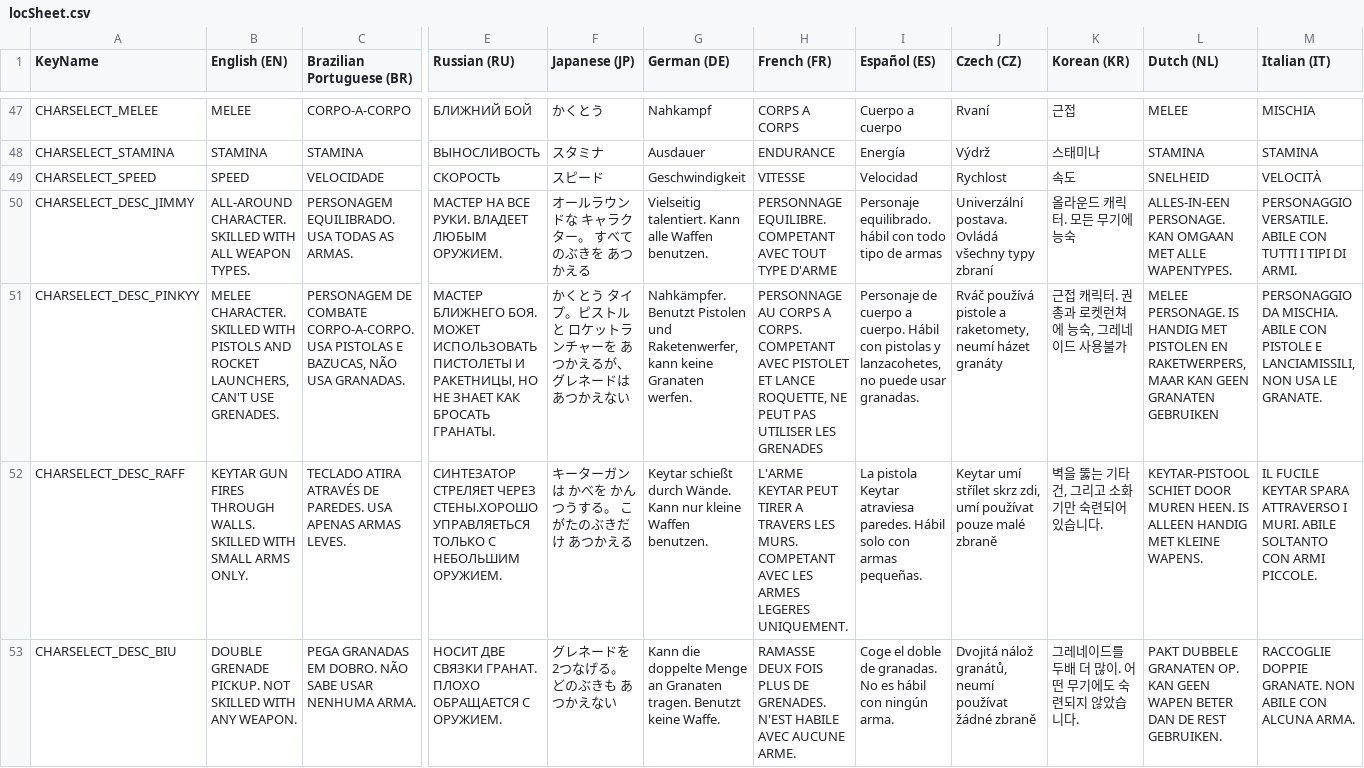
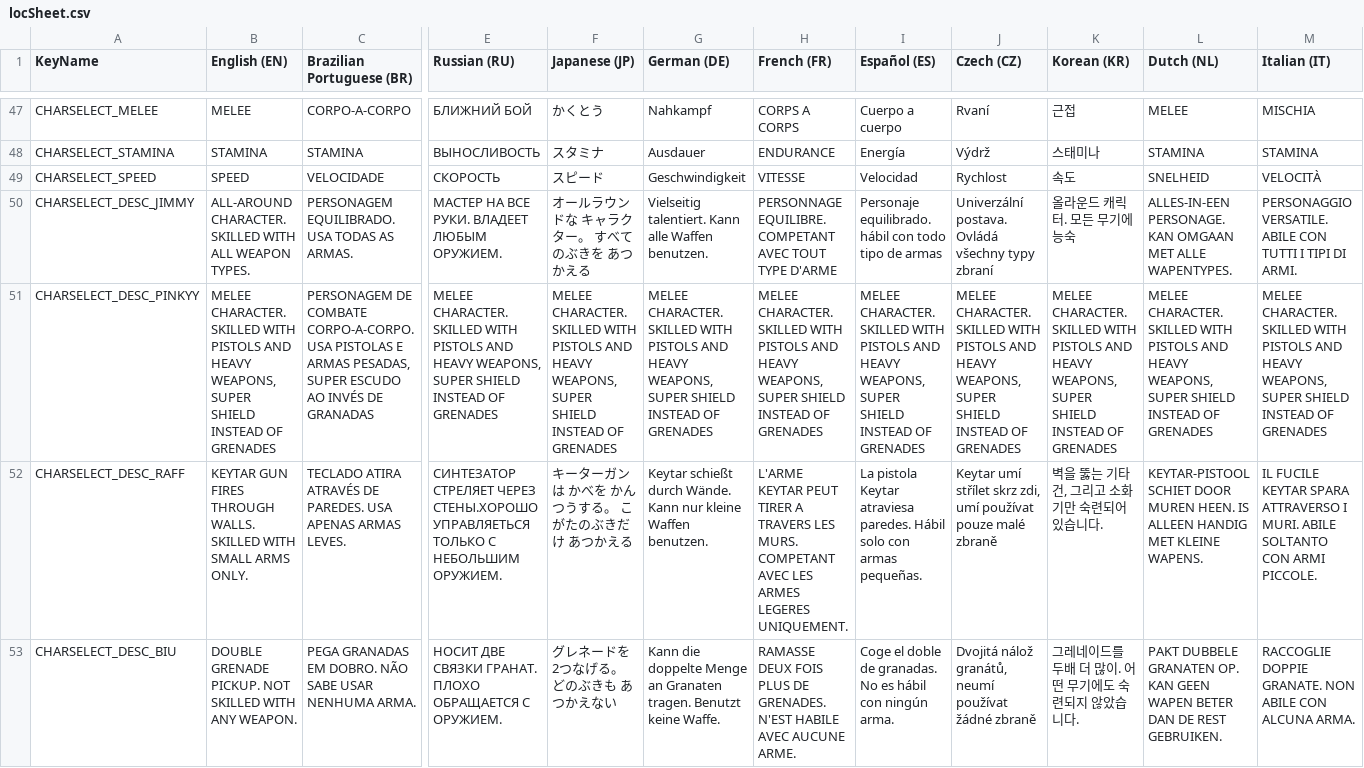
Before and after one commit to mventurelli/relichunterszero, a CSV file: RelicHuntersZero.gmx/datafiles/locSheet.csv, drawn as a sheet; only a part is shown, gaps mark what is left out; the diff covers the shown part only; the diff names each change by its address in the sheet, - before the commit and + after, or states it on an @@ line.

```diff
--- a/RelicHuntersZero.gmx/datafiles/locSheet.csv
+++ b/RelicHuntersZero.gmx/datafiles/locSheet.csv
-B51 (English (EN)): …PISTOLS AND ROCKET LAUNCHERS, CAN'T USE GRENADES.
+B51 (English (EN)): …PISTOLS AND HEAVY WEAPONS, SUPER SHIELD INSTEAD OF GRENADES
-C51 (Brazilian Portuguese (BR)): …PISTOLAS E BAZUCAS, NÃO USA GRANADAS.
+C51 (Brazilian Portuguese (BR)): …PISTOLAS E ARMAS PESADAS, SUPER ESCUDO AO INVÉS DE GRANADAS
-E51 (Russian (RU)): МАСТЕР БЛИЖНЕГО БОЯ. МОЖЕТ ИСПОЛЬЗОВАТЬ ПИСТОЛЕТЫ И РАКЕТНИЦЫ, НО НЕ ЗНАЕТ КАК БРОСАТЬ ГРАНАТЫ.
+E51 (Russian (RU)): MELEE CHARACTER. SKILLED WITH PISTOLS AND HEAVY WEAPONS, SUPER SHIELD INSTEAD OF GRENADES
-F51 (Japanese (JP)): かくとう タイプ。ピストルと ロケットランチャーを あつかえるが、 グレネードは あつかえない
+F51 (Japanese (JP)): MELEE CHARACTER. SKILLED WITH PISTOLS AND HEAVY WEAPONS, SUPER SHIELD INSTEAD OF GRENADES
-G51 (German (DE)): Nahkämpfer. Benutzt Pistolen und Raketenwerfer, kann keine Granaten werfen.
+G51 (German (DE)): MELEE CHARACTER. SKILLED WITH PISTOLS AND HEAVY WEAPONS, SUPER SHIELD INSTEAD OF GRENADES
-H51 (French (FR)): PERSONNAGE AU CORPS A CORPS. COMPETANT AVEC PISTOLET ET LANCE ROQUETTE, NE PEUT PAS UTILISER LES GRENADES
+H51 (French (FR)): MELEE CHARACTER. SKILLED WITH PISTOLS AND HEAVY WEAPONS, SUPER SHIELD INSTEAD OF GRENADES
-I51 (Español (ES)): Personaje de cuerpo a cuerpo. Hábil con pistolas y lanzacohetes, no puede usar granadas.
+I51 (Español (ES)): MELEE CHARACTER. SKILLED WITH PISTOLS AND HEAVY WEAPONS, SUPER SHIELD INSTEAD OF GRENADES
-J51 (Czech (CZ)): Rváč používá pistole a raketomety, neumí házet granáty
+J51 (Czech (CZ)): MELEE CHARACTER. SKILLED WITH PISTOLS AND HEAVY WEAPONS, SUPER SHIELD INSTEAD OF GRENADES
-K51 (Korean (KR)): 근접 캐릭터. 권총과 로켓런쳐에 능숙, 그레네이드 사용불가
+K51 (Korean (KR)): MELEE CHARACTER. SKILLED WITH PISTOLS AND HEAVY WEAPONS, SUPER SHIELD INSTEAD OF GRENADES
-L51 (Dutch (NL)): MELEE PERSONAGE. IS HANDIG MET PISTOLEN EN RAKETWERPERS, MAAR KAN GEEN GRANATEN GEBRUIKEN
+L51 (Dutch (NL)): MELEE CHARACTER. SKILLED WITH PISTOLS AND HEAVY WEAPONS, SUPER SHIELD INSTEAD OF GRENADES
-M51 (Italian (IT)): PERSONAGGIO DA MISCHIA. ABILE CON PISTOLE E LANCIAMISSILI, NON USA LE GRANATE.
+M51 (Italian (IT)): MELEE CHARACTER. SKILLED WITH PISTOLS AND HEAVY WEAPONS, SUPER SHIELD INSTEAD OF GRENADES
```
Also changed, not shown: 1 added row and 20 edited cells elsewhere in this file, locSheet.csv, 19 other files.
